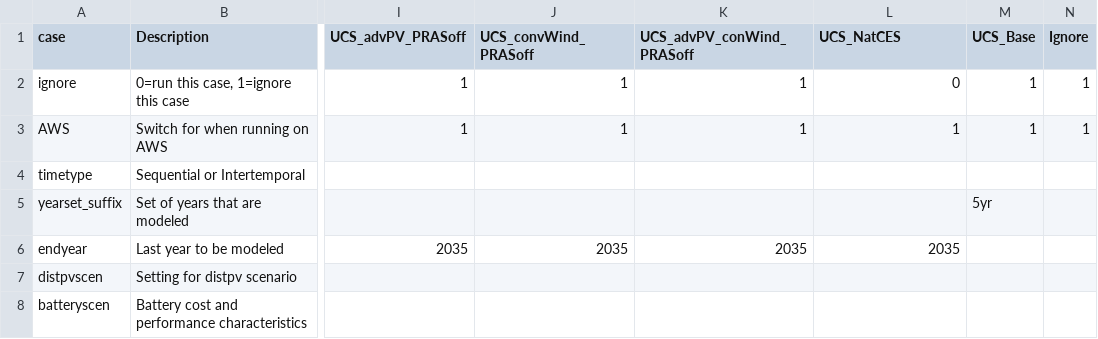
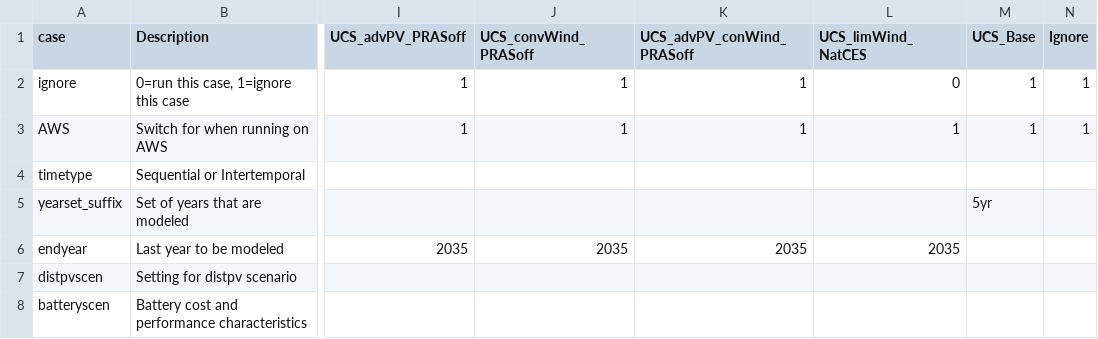
Before and after one commit to ucsusa/ReEDS-2.0, a CSV file: cases_ucs.csv, drawn as a sheet; only a part is shown, gaps mark what is left out; the diff names each change by its address in the sheet, - before the commit and + after, or states it on an @@ line.

Commit message:
renames case

```diff
--- a/cases_ucs.csv
+++ b/cases_ucs.csv
-L1: UCS_NatCES
+L1: UCS_limWind_NatCES
```
